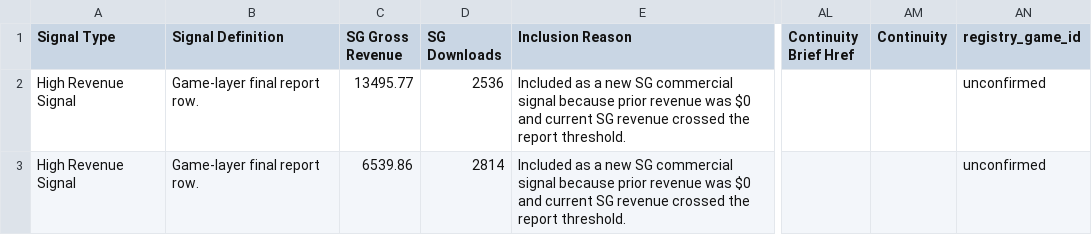
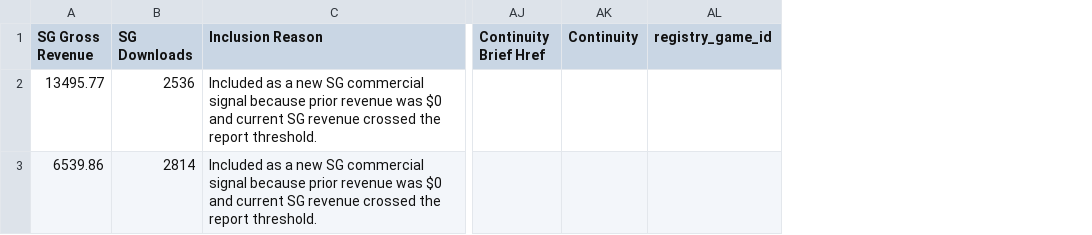
Before and after one commit to ShaunaYong-PlayPark/IBD_Local_Scan, a CSV file: docs/proof-runs/2026-07-07/final_sg_market_scan_current_workflow.csv, drawn as a sheet; only a part is shown, gaps mark what is left out; removed rows and columns are numbered as before the commit, all else as after; the diff names each change by its address in the sheet, - before the commit and + after, or states it on an @@ line.

```diff
--- a/docs/proof-runs/2026-07-07/final_sg_market_scan_current_workflow.csv
+++ b/docs/proof-runs/2026-07-07/final_sg_market_scan_current_workflow.csv
-column A (Signal Type), rows 2-3: High Revenue Signal | High Revenue Signal
-column B (Signal Definition), rows 2-3: Game-layer final report row. | Game-layer final report row.
-AL2:AL3 (registry_game_id): unconfirmed
+AL2:AL3 (registry_game_id): (empty)
```
Also changed, not shown: docs/proof-runs/2026-07-21/final_sg_market_scan_current_workflow.csv, docs/proof-runs/2026-08-04/final_sg_market_scan_current_workflow.csv, 31 other files.
